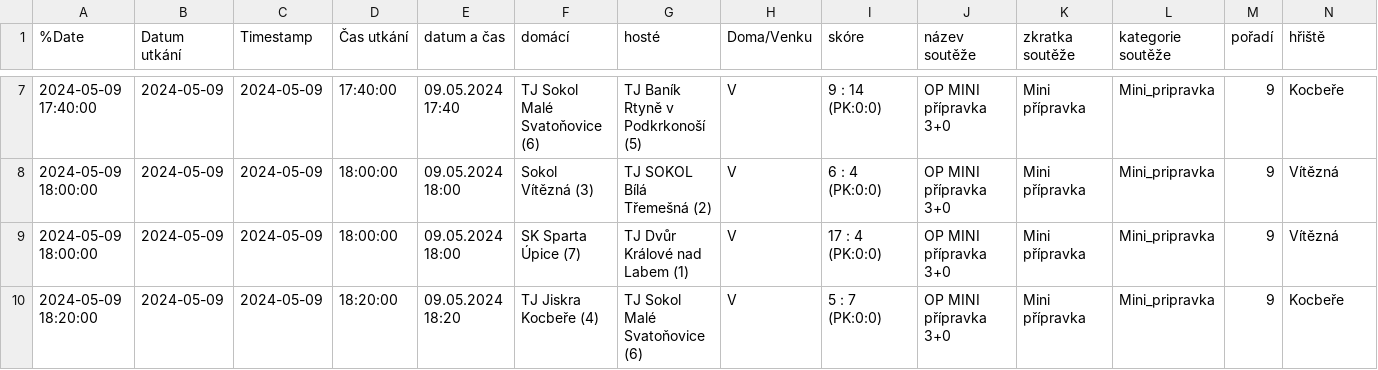
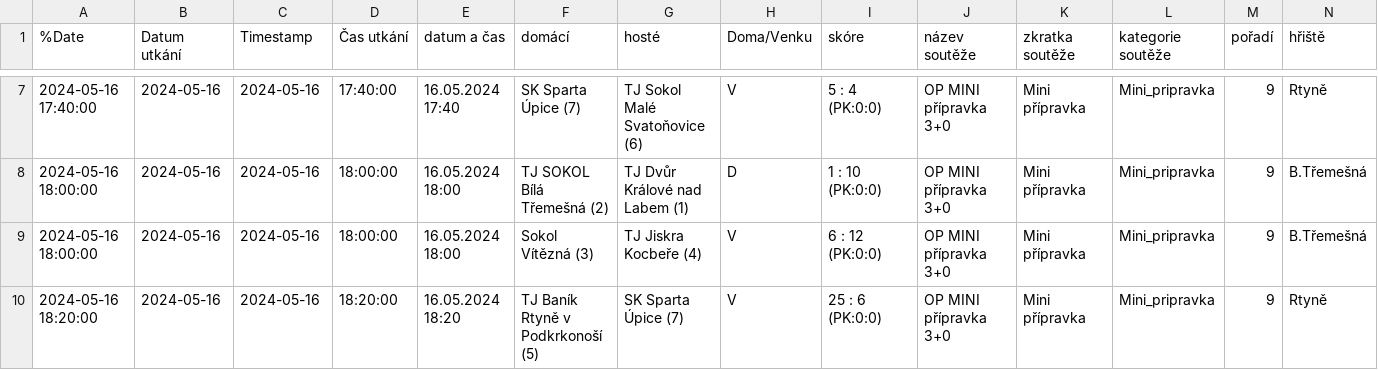
Before and after one commit to MustafaHadzi/bt_matches, a CSV file: utkani_Mini_pripravka.csv, drawn as a sheet; only a part is shown, gaps mark what is left out; removed rows and columns are numbered as before the commit, all else as after; rows hold the shown columns only; the diff covers the shown part only; the diff names each change by its address in the sheet, - before the commit and + after, or states it on an @@ line.

Commit message:
Committing file utkani_Mini_pripravka.csv

```diff
--- a/utkani_Mini_pripravka.csv
+++ b/utkani_Mini_pripravka.csv
-A7 (%Date): 2024-05-09 17:40:00
+A7 (%Date): 2024-05-16 17:40:00
-B7 (Datum utkání): 2024-05-09
+B7 (Datum utkání): 2024-05-16
-C7 (Timestamp): 2024-05-09
+C7 (Timestamp): 2024-05-16
-E7 (datum a čas): 09.05.2024 17:40
+E7 (datum a čas): 16.05.2024 17:40
-F7 (domácí): TJ Sokol Malé Svatoňovice (6)
+F7 (domácí): SK Sparta Úpice (7)
-G7 (hosté): TJ Baník Rtyně v Podkrkonoší (5)
+G7 (hosté): TJ Sokol Malé Svatoňovice (6)
-I7 (skóre): 9 : 14 (PK:0:0)
+I7 (skóre): 5 : 4 (PK:0:0)
-N7 (hřiště): Kocbeře
+N7 (hřiště): Rtyně
+row 8: 2024-05-16 18:00:00 | 2024-05-16 | 2024-05-16 | 18:00:00 | 16.05.2024 18:00 | TJ SOKOL Bílá Třemešná (2) | TJ Dvůr Králové nad Labem (1) | D | 1 : 10 (PK:0:0) | OP MINI přípravka 3+0 | Mini přípravka | Mini_pripravka | 9 | B.Třemešná
-A9 (%Date): 2024-05-09 18:00:00
+A9 (%Date): 2024-05-16 18:00:00
-B9 (Datum utkání): 2024-05-09
+B9 (Datum utkání): 2024-05-16
-C9 (Timestamp): 2024-05-09
+C9 (Timestamp): 2024-05-16
-E9 (datum a čas): 09.05.2024 18:00
+E9 (datum a čas): 16.05.2024 18:00
-G9 (hosté): TJ SOKOL Bílá Třemešná (2)
+G9 (hosté): TJ Jiskra Kocbeře (4)
-I9 (skóre): 6 : 4 (PK:0:0)
+I9 (skóre): 6 : 12 (PK:0:0)
-N9 (hřiště): Vítězná
+N9 (hřiště): B.Třemešná
-row 9: 2024-05-09 18:00:00 | 2024-05-09 | 2024-05-09 | 18:00:00 | 09.05.2024 18:00 | SK Sparta Úpice (7) | TJ Dvůr Králové nad Labem (1) | V | 17 : 4 (PK:0:0) | OP MINI přípravka 3+0 | Mini přípravka | Mini_pripravka | 9 | Vítězná
-A10 (%Date): 2024-05-09 18:20:00
+A10 (%Date): 2024-05-16 18:20:00
-B10 (Datum utkání): 2024-05-09
+B10 (Datum utkání): 2024-05-16
-C10 (Timestamp): 2024-05-09
+C10 (Timestamp): 2024-05-16
-E10 (datum a čas): 09.05.2024 18:20
+E10 (datum a čas): 16.05.2024 18:20
-F10 (domácí): TJ Jiskra Kocbeře (4)
+F10 (domácí): TJ Baník Rtyně v Podkrkonoší (5)
-G10 (hosté): TJ Sokol Malé Svatoňovice (6)
+G10 (hosté): SK Sparta Úpice (7)
-I10 (skóre): 5 : 7 (PK:0:0)
+I10 (skóre): 25 : 6 (PK:0:0)
-N10 (hřiště): Kocbeře
+N10 (hřiště): Rtyně
```
Also changed, not shown: 1 added row, 1 removed row and 31 edited cells elsewhere in this file.
